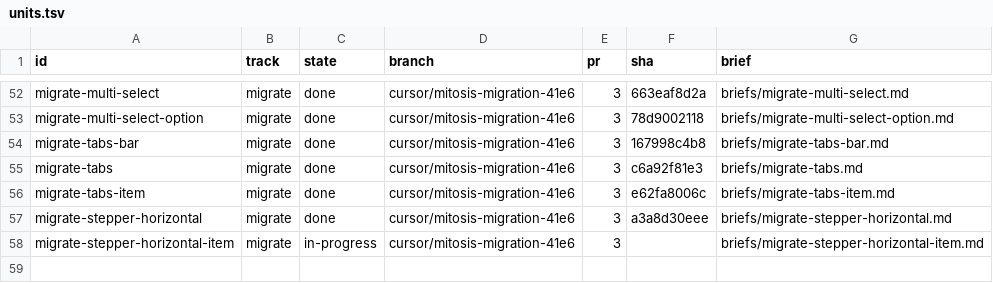
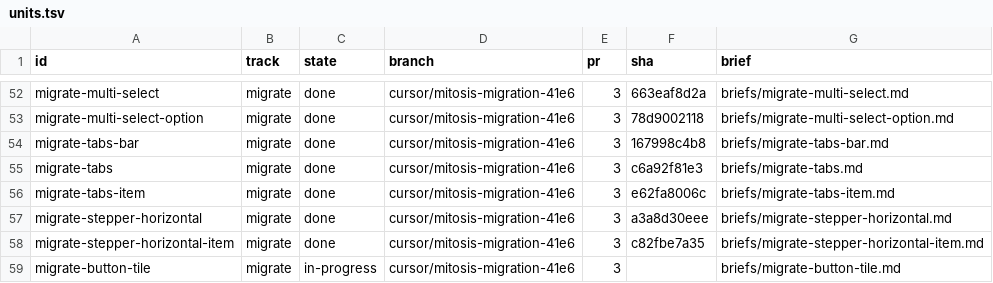
Before and after one commit to kroofy/porsche-design-system, a TSV file: .audit/orchestrate/stencil-to-mitosis/units.tsv, drawn as a sheet; only a part is shown, gaps mark what is left out.

```diff
--- a/.audit/orchestrate/stencil-to-mitosis/units.tsv
+++ b/.audit/orchestrate/stencil-to-mitosis/units.tsv
@@ -57,2 +57,3 @@ migrate-tabs-item	migrate	done	cursor/mitosis-migration-41e6	3	e62fa8006c	briefs
 migrate-stepper-horizontal	migrate	done	cursor/mitosis-migration-41e6	3	a3a8d30eee	briefs/migrate-stepper-horizontal.md
-migrate-stepper-horizontal-item	migrate	in-progress	cursor/mitosis-migration-41e6	3		briefs/migrate-stepper-horizontal-item.md
+migrate-stepper-horizontal-item	migrate	done	cursor/mitosis-migration-41e6	3	c82fbe7a35	briefs/migrate-stepper-horizontal-item.md
+migrate-button-tile	migrate	in-progress	cursor/mitosis-migration-41e6	3		briefs/migrate-button-tile.md
```
Also changed, not shown: .audit/orchestrate/stencil-to-mitosis/decisions.tsv, .audit/orchestrate/stencil-to-mitosis/ledger.tsv, 2 other files.
